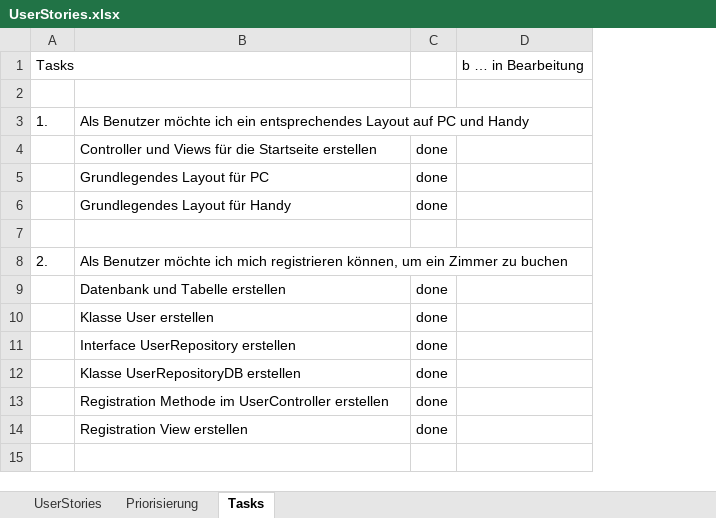
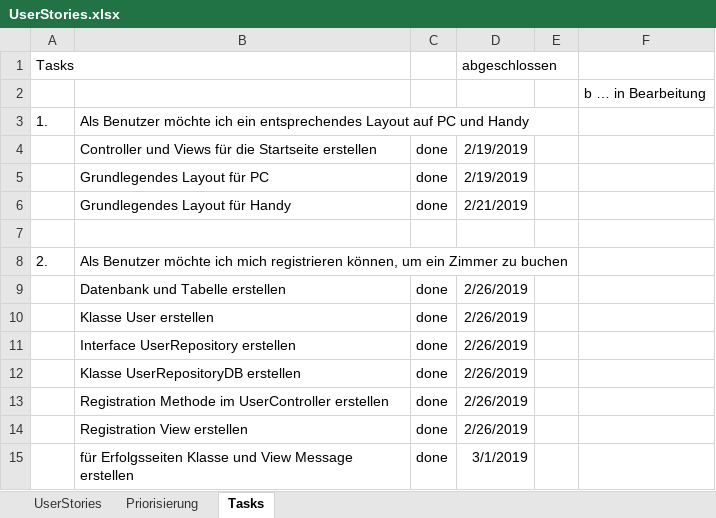
Before and after one commit to alexm391/WebprojektAlex, an Excel workbook: UserStories.xlsx, sheet Tasks, drawn as a sheet; values as stored, in another font and other column widths than the file's, no borders; addresses are those after the commit; the diff names each change by its address in the sheet, - before the commit and + after, or states it on an @@ line.

Commit message:
Message.cs und Message.cshtml erstellt

```diff
--- a/UserStories.xlsx (sheet Tasks)
+++ b/UserStories.xlsx (sheet Tasks)
+column D (abgeschlossen), rows 4-14: 2/19/2019 | 2/19/2019 | 2/21/2019 |  |  | 2/26/2019 | 2/26/2019 | 2/26/2019 | 2/26/2019 | 2/26/2019 | 2/26/2019
+column E, empty
-F1: b … in Bearbeitung
+F1: (empty)
-F2: (empty)
+F2: b … in Bearbeitung
+row 15:  | für Erfolgsseiten Klasse und View Message erstellen | done | 3/1/2019
```
Also changed, not shown: 7 other files.
